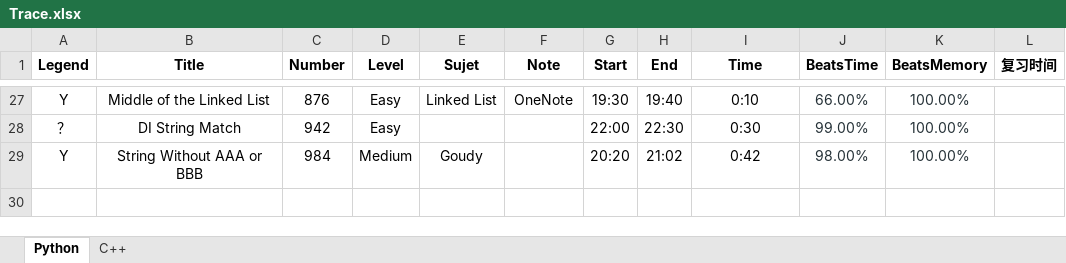
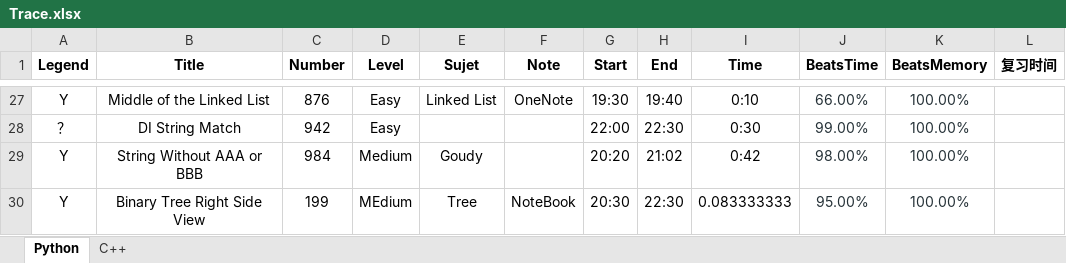
Before and after one commit to GuoYunZheSE/Leetcode, an Excel workbook: Trace.xlsx, sheet Python, drawn as a sheet; only a part is shown, gaps mark what is left out; values as stored, in another font and other column widths than the file's, no borders; the diff names each change by its address in the sheet, - before the commit and + after, or states it on an @@ line.

```diff
--- a/Trace.xlsx (sheet Python)
+++ b/Trace.xlsx (sheet Python)
+row 30: Y | Binary Tree Right Side View | 199 | MEdium | Tree | NoteBook | 20:30 | 22:30 | 0.083333333 | 95.00% | 100.00%
```
Also changed, not shown: sheet C++, 8 other files.
